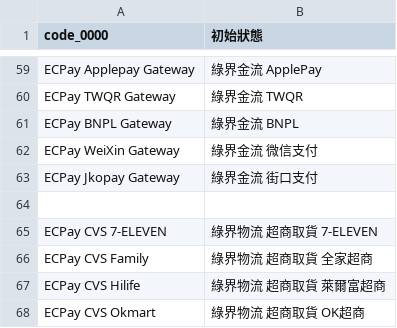
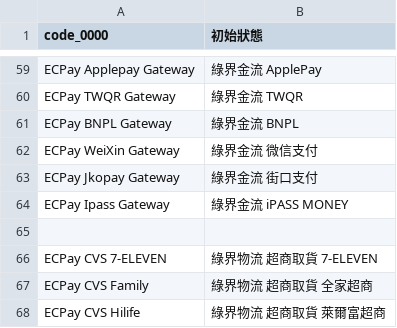
Before and after one commit to ECPay/magento2-module-general, a CSV file: i18n/zh_Hant_TW.csv, drawn as a sheet; only a part is shown, gaps mark what is left out; the shorter side is filled out with more unchanged rows.

```diff
--- a/i18n/zh_Hant_TW.csv
+++ b/i18n/zh_Hant_TW.csv
@@ -63,2 +63,3 @@
 "ECPay Jkopay Gateway","綠界金流 街口支付"
+"ECPay Ipass Gateway","綠界金流 iPASS MONEY"
 
```
Also changed, not shown: i18n/en_US.csv, 3 other files.
